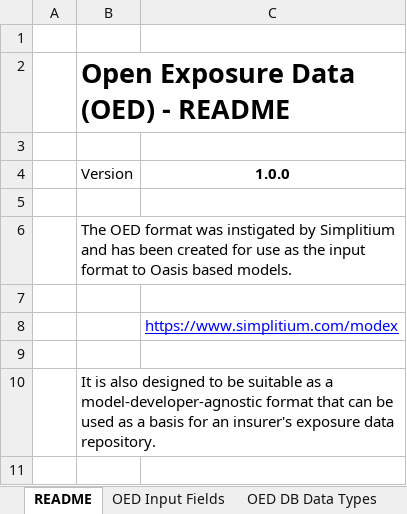
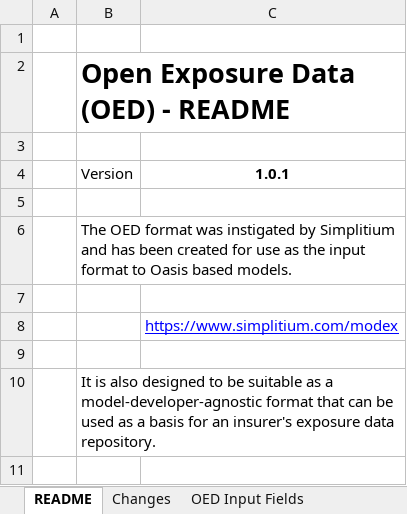
Before and after one commit to Simplitium/OED, an Excel workbook: Open Exposure Data Spec.xlsx, sheet README, drawn as a sheet; only a part is shown; values as stored, in another font and other column widths than the file's, no borders; charts and pictures not drawn; the diff names each change by its address in the sheet, - before the commit and + after, or states it on an @@ line.

```diff
--- a/Open Exposure Data Spec.xlsx (sheet README)
+++ b/Open Exposure Data Spec.xlsx (sheet README)
+sheet tab: Changes
-C4: 1.0.0
+C4: 1.0.1
```
Also changed, not shown: sheet OED Input Fields, sheet OED DB Data Types, sheet Other Values.
